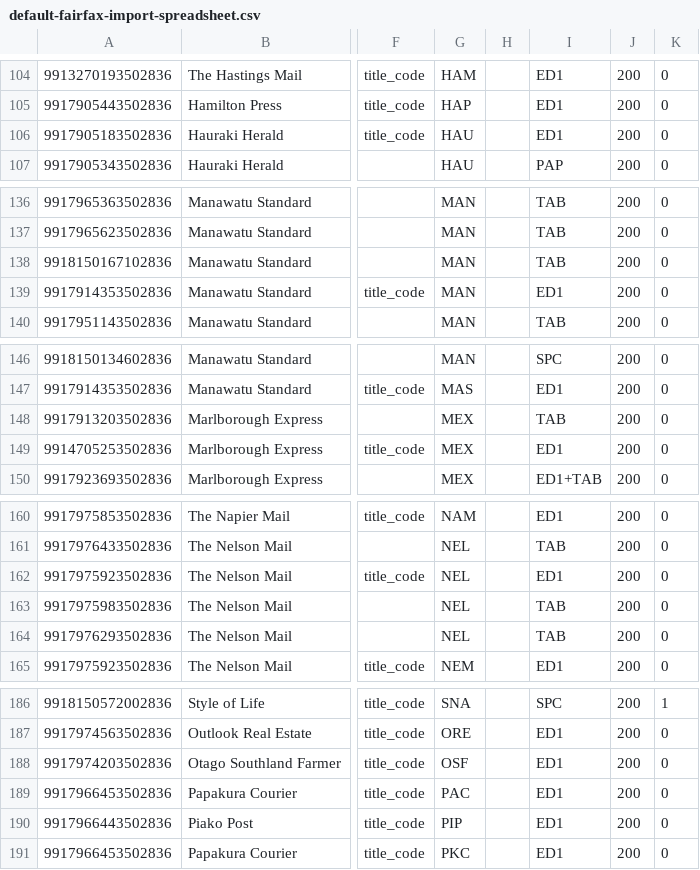
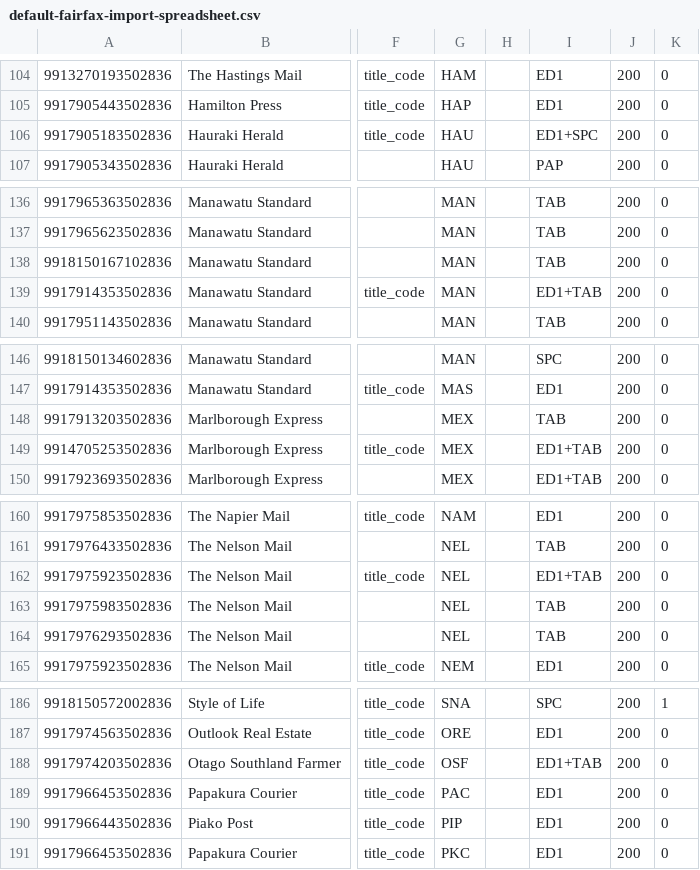
Before and after one commit to NLNZDigitalPreservation/nlnz-tools-sip-generation-fairfax, a CSV file: core/src/main/resources/nz/govt/natlib/tools/sip/generation/fairfax/default-fairfax-import-spreadsheet.csv, drawn as a sheet; only a part is shown, gaps mark what is left out; the diff covers the shown part only; the diff names each change by its address in the sheet, - before the commit and + after, or states it on an @@ line.

```diff
--- a/core/src/main/resources/nz/govt/natlib/tools/sip/generation/fairfax/default-fairfax-import-spreadsheet.csv
+++ b/core/src/main/resources/nz/govt/natlib/tools/sip/generation/fairfax/default-fairfax-import-spreadsheet.csv
-I106: ED1
+I106: ED1+SPC
-I139: ED1
+I139: ED1+TAB
-I149: ED1
+I149: ED1+TAB
-I162: ED1
+I162: ED1+TAB
-I188: ED1
+I188: ED1+TAB
```
Also changed, not shown: 4 added rows and 24 edited cells elsewhere in this file, 6 other files.
